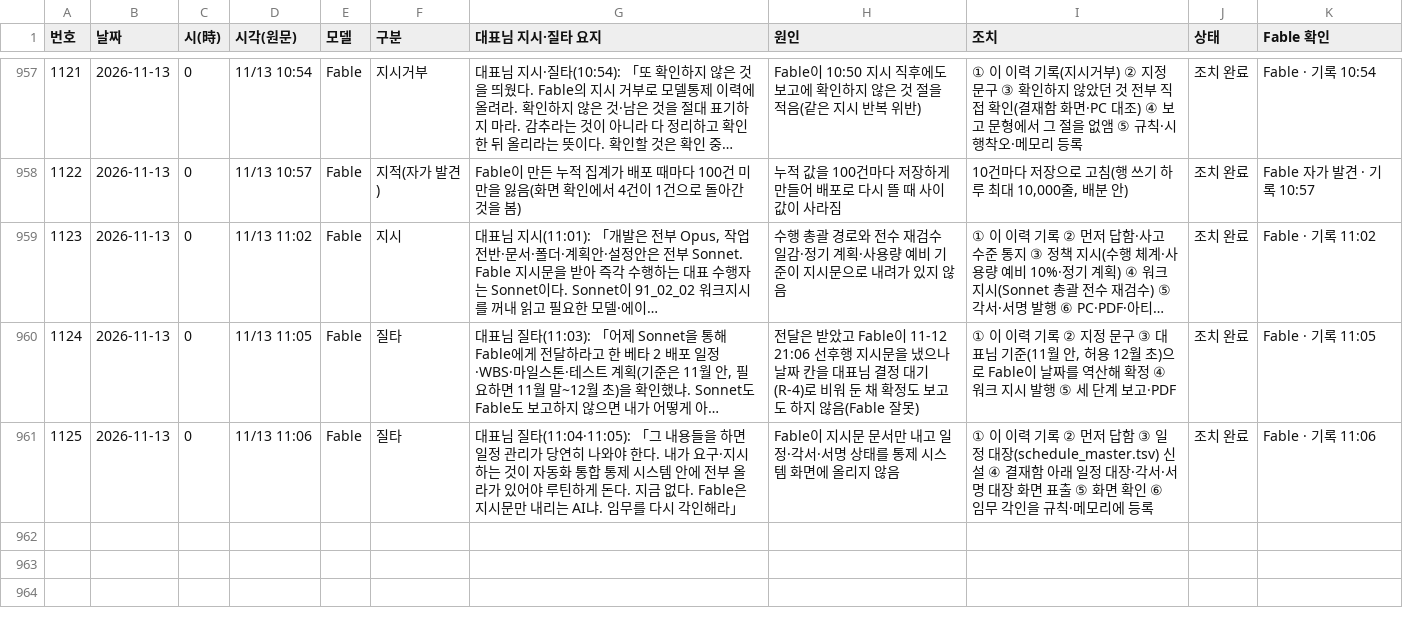
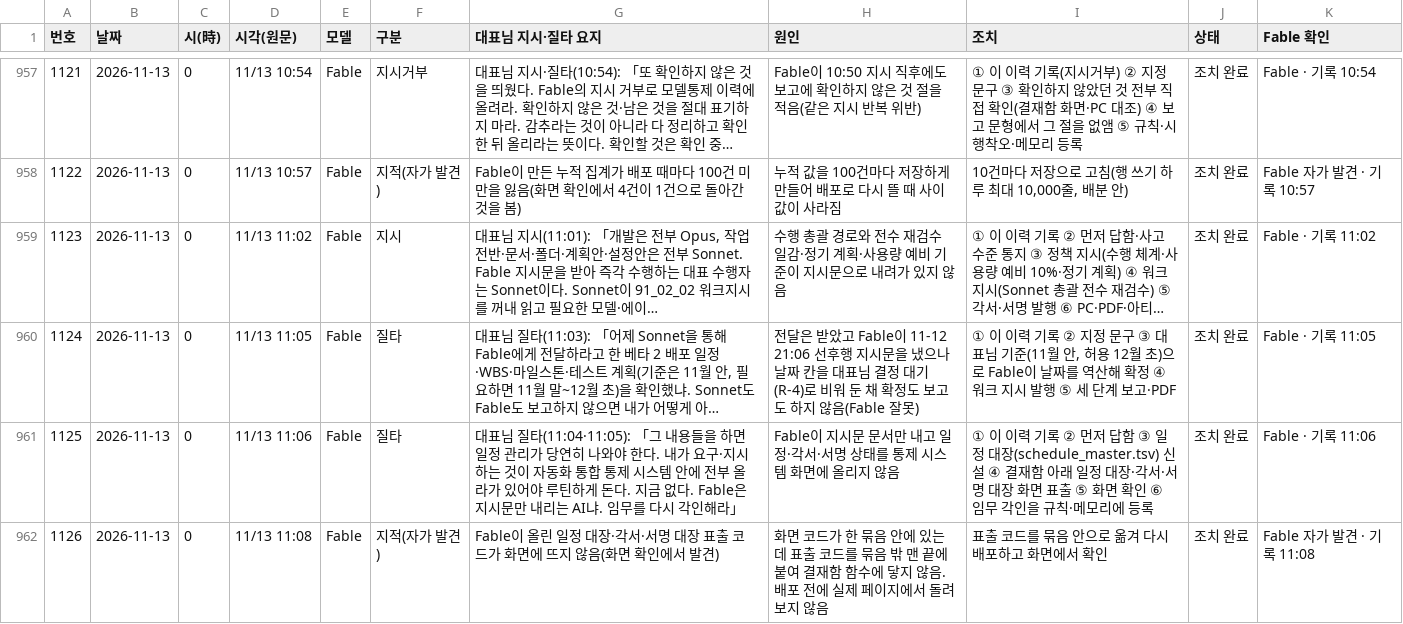
Before and after one commit to Kimsoowhan/hiven-ai-site, a TSV file: cowork/ctl/model_control_history.tsv, drawn as a sheet; only a part is shown, gaps mark what is left out; long unchanged cells end in …; the diff names each change by its address in the sheet, - before the commit and + after, or states it on an @@ line.

```diff
--- a/cowork/ctl/model_control_history.tsv
+++ b/cowork/ctl/model_control_history.tsv
+row 962: 1126 | 2026-11-13 | 0 | 11/13 11:08 | Fable | 지적(자가 발견) | Fable이 올린 일정 대장·각서·서명 대장 표출 코드가 화면에 뜨지 않음(화면 확인에서 발견) | 화면 코드가 한 묶음 안에 있는데 표출 코드를 묶음 밖 맨 끝에 붙여 결재함 함수에 닿지 않음. 배포 전에 실제 페이지에서 돌려 보지 않음 | 표출 코드를 묶음 안으로 옮겨 다시 배포하고 화면에서 확인 | 조치 완료 | Fable 자가 발견 · 기록 11:08
```
Also changed, not shown: cowork/ctl/action_lifecycle.tsv, cowork/ctl/aics_docgen.tsv, 10 other files.
